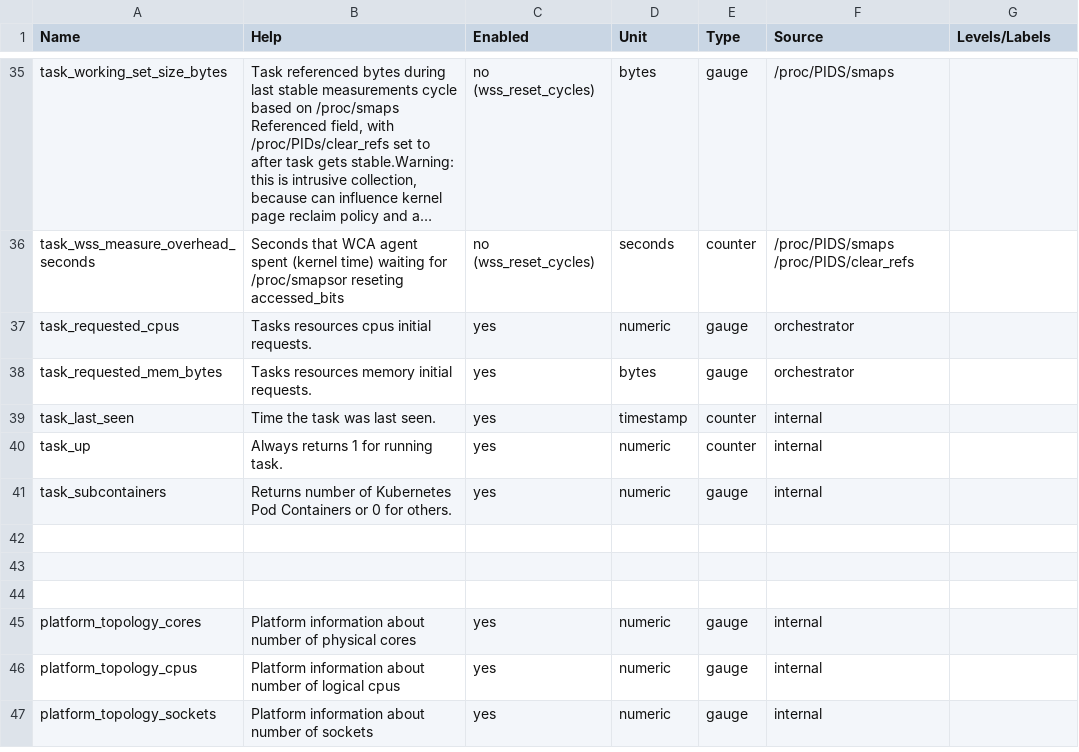
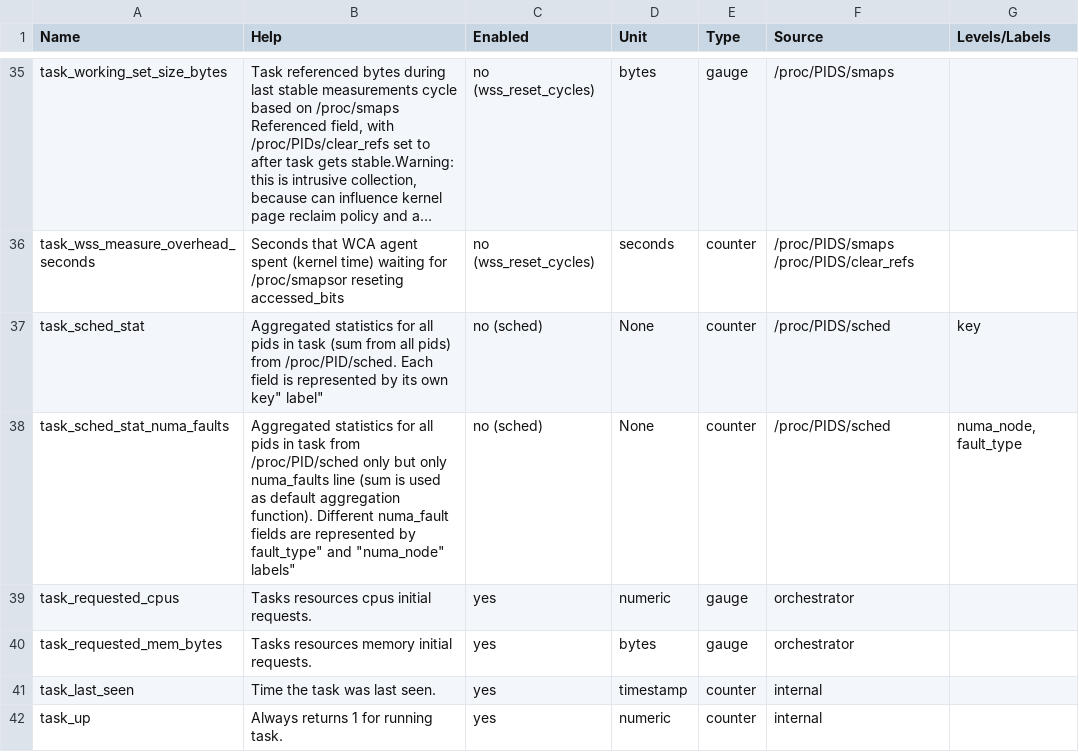
Before and after one commit to wacuuu/workload-collocation-agent, a CSV file: docs/metrics.csv, drawn as a sheet; only a part is shown, gaps mark what is left out; the shorter side is filled out with more unchanged rows; long unchanged cells end in ….

Commit message:
New per task metrics based on sched debug.  (#533)
* Per task sched debug stats

* Fix Enable sched debug stats with per numa node basis

* disable sched in default wca-config.yaml and fix

* fix readme to use proper shell for multiple pids write in getting started

* fix docs

* Update docs/api.rst

* Update docs/api.rst

* docs update

* docs update

```diff
--- a/docs/metrics.csv
+++ b/docs/metrics.csv
@@ -36,2 +36,4 @@
 "task_wss_measure_overhead_seconds", "Seconds that WCA agent spent (kernel time) waiting for /proc/smapsor reseting accessed_bits ", "no (wss_reset_cycles)", "seconds",  "counter", "/proc/PIDS/smaps /proc/PIDS/clear_refs", ""
+"task_sched_stat", "Aggregated statistics for all pids in task (sum from all pids) from /proc/PID/sched. Each field is represented by its own "key" label", "no (sched)", "None",  "counter", "/proc/PIDS/sched", "key"
+"task_sched_stat_numa_faults", "Aggregated statistics for all pids in task from /proc/PID/sched only but only numa_faults line (sum is used as default aggregation function). Different numa_fault fields are represented by "fault_type" and "numa_node" labels", "no (sched)", "None",  "counter", "/proc/PIDS/sched", "numa_node, fault_type"
 "task_requested_cpus", "Tasks resources cpus initial requests.", "yes", "numeric",  "gauge", "orchestrator", ""
```
Also changed, not shown: 12 other files.
